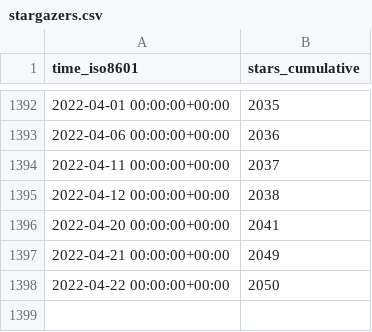
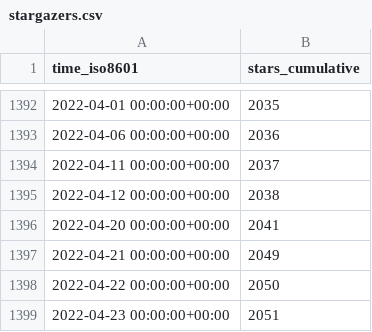
Before and after one commit to gitblit-org/github-stats, a CSV file: gitblit/gitblit/ghrs-data/stargazers.csv, drawn as a sheet; only a part is shown, gaps mark what is left out; the diff names each change by its address in the sheet, - before the commit and + after, or states it on an @@ line.

```diff
--- a/gitblit/gitblit/ghrs-data/stargazers.csv
+++ b/gitblit/gitblit/ghrs-data/stargazers.csv
+row 1399: 2022-04-23 00:00:00+00:00 | 2051
```
